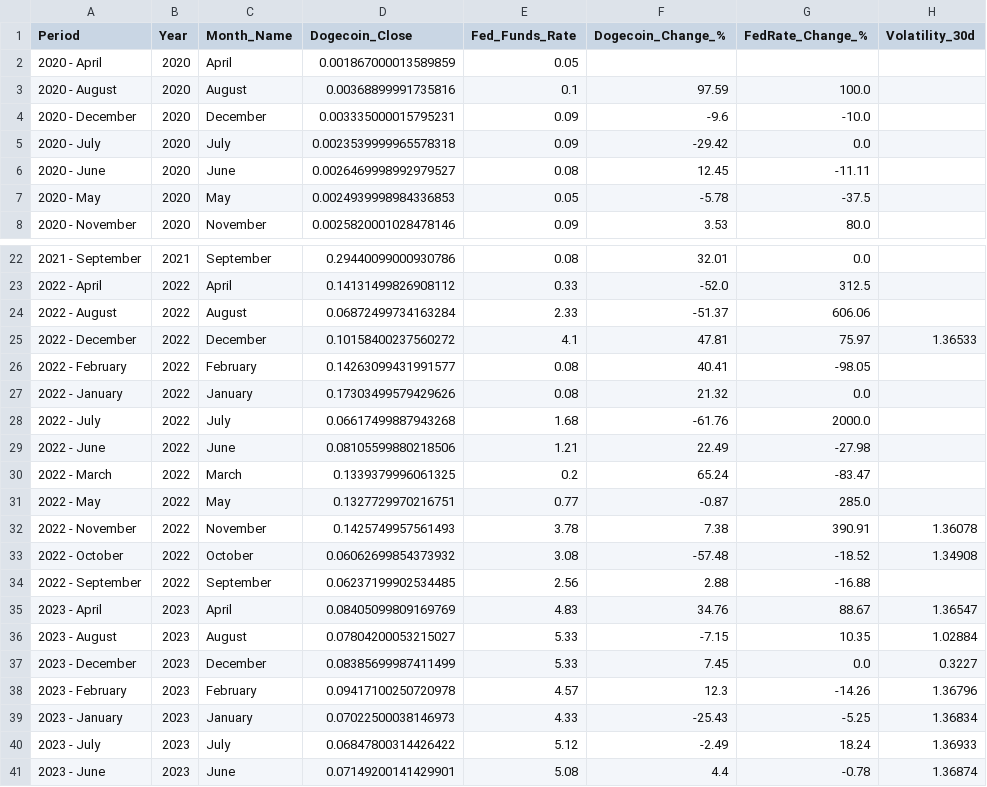
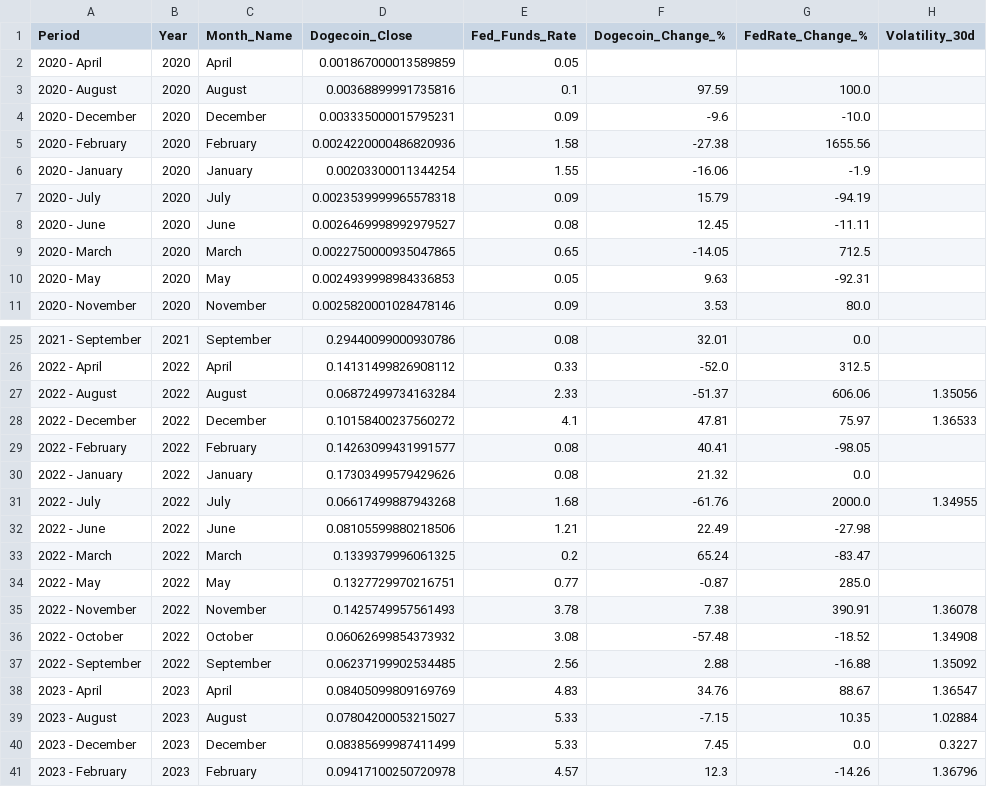
Before and after one commit to AlizarazoNet/dogecoin-vs-fed, a CSV file: data/master_monthly_summary.csv, drawn as a sheet; only a part is shown, gaps mark what is left out; the shorter side is filled out with more unchanged rows.

```diff
--- a/data/master_monthly_summary.csv
+++ b/data/master_monthly_summary.csv
@@ -4,5 +4,8 @@ Period,Year,Month_Name,Dogecoin_Close,Fed_Funds_Rate,Dogecoin_Change_%,FedRate_C
 2020 - December,2020,December,0.003335000015795231,0.09,-9.6,-10.0,
-2020 - July,2020,July,0.0023539999965578318,0.09,-29.42,0.0,
+2020 - February,2020,February,0.0024220000486820936,1.58,-27.38,1655.56,
+2020 - January,2020,January,0.00203300011344254,1.55,-16.06,-1.9,
+2020 - July,2020,July,0.0023539999965578318,0.09,15.79,-94.19,
 2020 - June,2020,June,0.0026469998992979527,0.08,12.45,-11.11,
-2020 - May,2020,May,0.0024939998984336853,0.05,-5.78,-37.5,
+2020 - March,2020,March,0.0022750000935047865,0.65,-14.05,712.5,
+2020 - May,2020,May,0.0024939998984336853,0.05,9.63,-92.31,
 2020 - November,2020,November,0.0025820001028478146,0.09,3.53,80.0,
@@ -23,3 +26,3 @@ Period,Year,Month_Name,Dogecoin_Close,Fed_Funds_Rate,Dogecoin_Change_%,FedRate_C
 2022 - April,2022,April,0.14131499826908112,0.33,-52.0,312.5,
-2022 - August,2022,August,0.06872499734163284,2.33,-51.37,606.06,
+2022 - August,2022,August,0.06872499734163284,2.33,-51.37,606.06,1.35056
 2022 - December,2022,December,0.10158400237560272,4.1,47.81,75.97,1.36533
@@ -27,3 +30,3 @@ Period,Year,Month_Name,Dogecoin_Close,Fed_Funds_Rate,Dogecoin_Change_%,FedRate_C
 2022 - January,2022,January,0.17303499579429626,0.08,21.32,0.0,
-2022 - July,2022,July,0.06617499887943268,1.68,-61.76,2000.0,
+2022 - July,2022,July,0.06617499887943268,1.68,-61.76,2000.0,1.34955
 2022 - June,2022,June,0.08105599880218506,1.21,22.49,-27.98,
@@ -33,3 +36,3 @@ Period,Year,Month_Name,Dogecoin_Close,Fed_Funds_Rate,Dogecoin_Change_%,FedRate_C
 2022 - October,2022,October,0.06062699854373932,3.08,-57.48,-18.52,1.34908
-2022 - September,2022,September,0.06237199902534485,2.56,2.88,-16.88,
+2022 - September,2022,September,0.06237199902534485,2.56,2.88,-16.88,1.35092
 2023 - April,2023,April,0.08405099809169769,4.83,34.76,88.67,1.36547
```
Also changed, not shown: data/combined_doge_fed.csv, data/dogecoin_data.csv, 6 other files.
